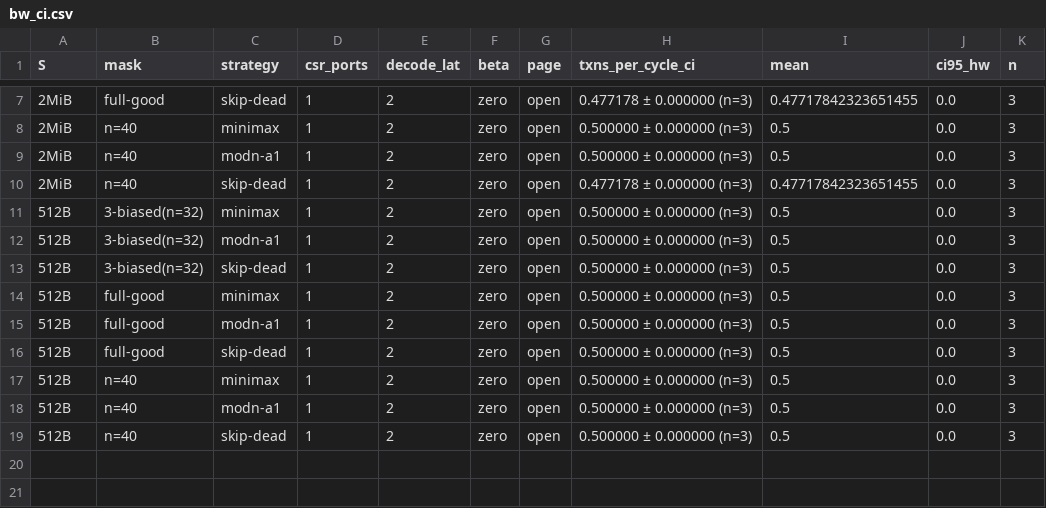
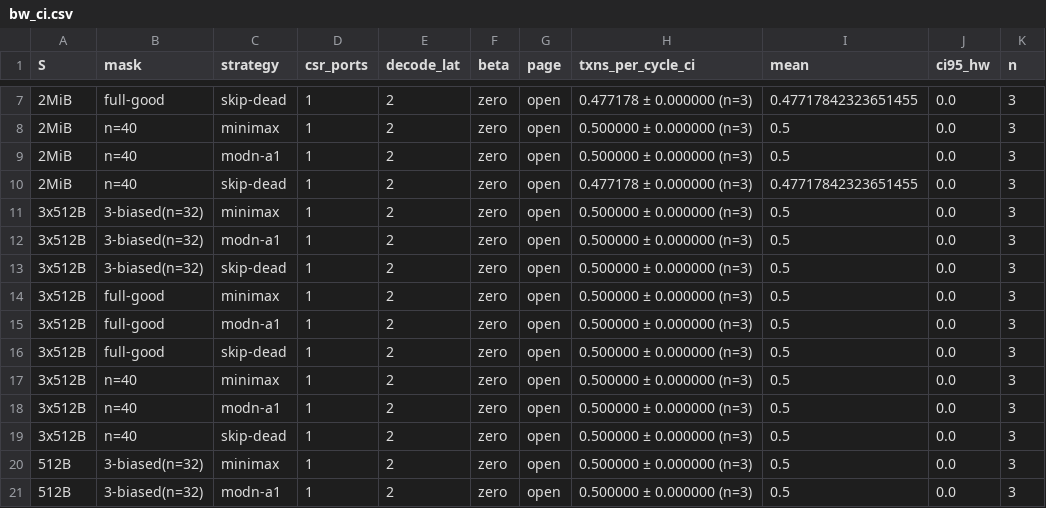
Before and after one commit to lukebest/ArchTeam, a CSV file: sims/P-0106/M-5/results/bw_ci.csv, drawn as a sheet; only a part is shown, gaps mark what is left out; the shorter side is filled out with more unchanged rows.

```diff
--- a/sims/P-0106/M-5/results/bw_ci.csv
+++ b/sims/P-0106/M-5/results/bw_ci.csv
@@ -10,2 +10,11 @@ S,mask,strategy,csr_ports,decode_lat,beta,page,txns_per_cycle_ci,mean,ci95_hw,n
 2MiB,n=40,skip-dead,1,2,zero,open,0.477178 ± 0.000000 (n=3),0.47717842323651455,0.0,3
+3x512B,3-biased(n=32),minimax,1,2,zero,open,0.500000 ± 0.000000 (n=3),0.5,0.0,3
+3x512B,3-biased(n=32),modn-a1,1,2,zero,open,0.500000 ± 0.000000 (n=3),0.5,0.0,3
+3x512B,3-biased(n=32),skip-dead,1,2,zero,open,0.500000 ± 0.000000 (n=3),0.5,0.0,3
+3x512B,full-good,minimax,1,2,zero,open,0.500000 ± 0.000000 (n=3),0.5,0.0,3
+3x512B,full-good,modn-a1,1,2,zero,open,0.500000 ± 0.000000 (n=3),0.5,0.0,3
+3x512B,full-good,skip-dead,1,2,zero,open,0.500000 ± 0.000000 (n=3),0.5,0.0,3
+3x512B,n=40,minimax,1,2,zero,open,0.500000 ± 0.000000 (n=3),0.5,0.0,3
+3x512B,n=40,modn-a1,1,2,zero,open,0.500000 ± 0.000000 (n=3),0.5,0.0,3
+3x512B,n=40,skip-dead,1,2,zero,open,0.500000 ± 0.000000 (n=3),0.5,0.0,3
 512B,3-biased(n=32),minimax,1,2,zero,open,0.500000 ± 0.000000 (n=3),0.5,0.0,3
```
Also changed, not shown: sims/P-0106/M-5/results/cycles.csv, sims/P-0106/M-5/results/occupancy.csv, 6 other files.
